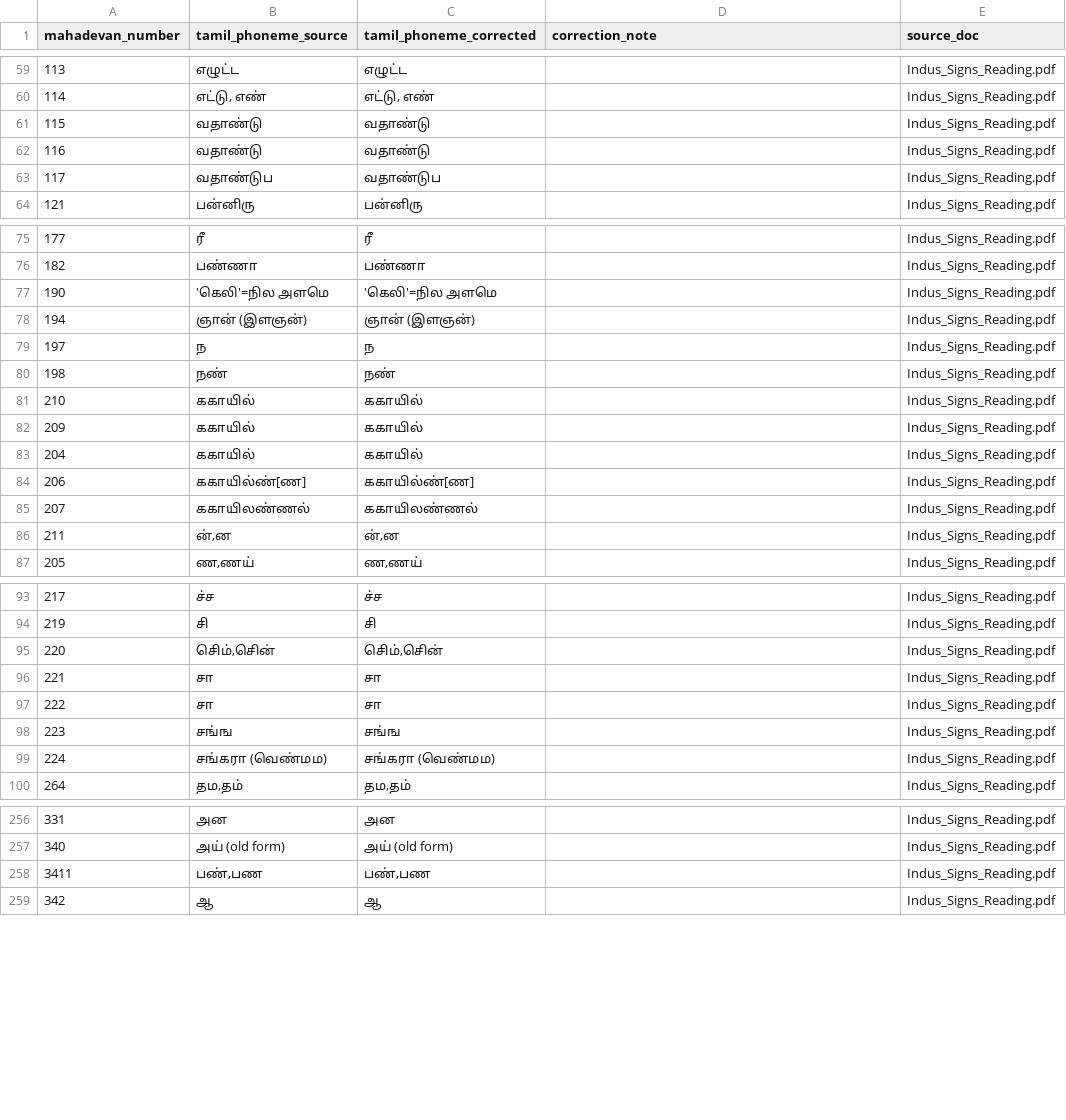
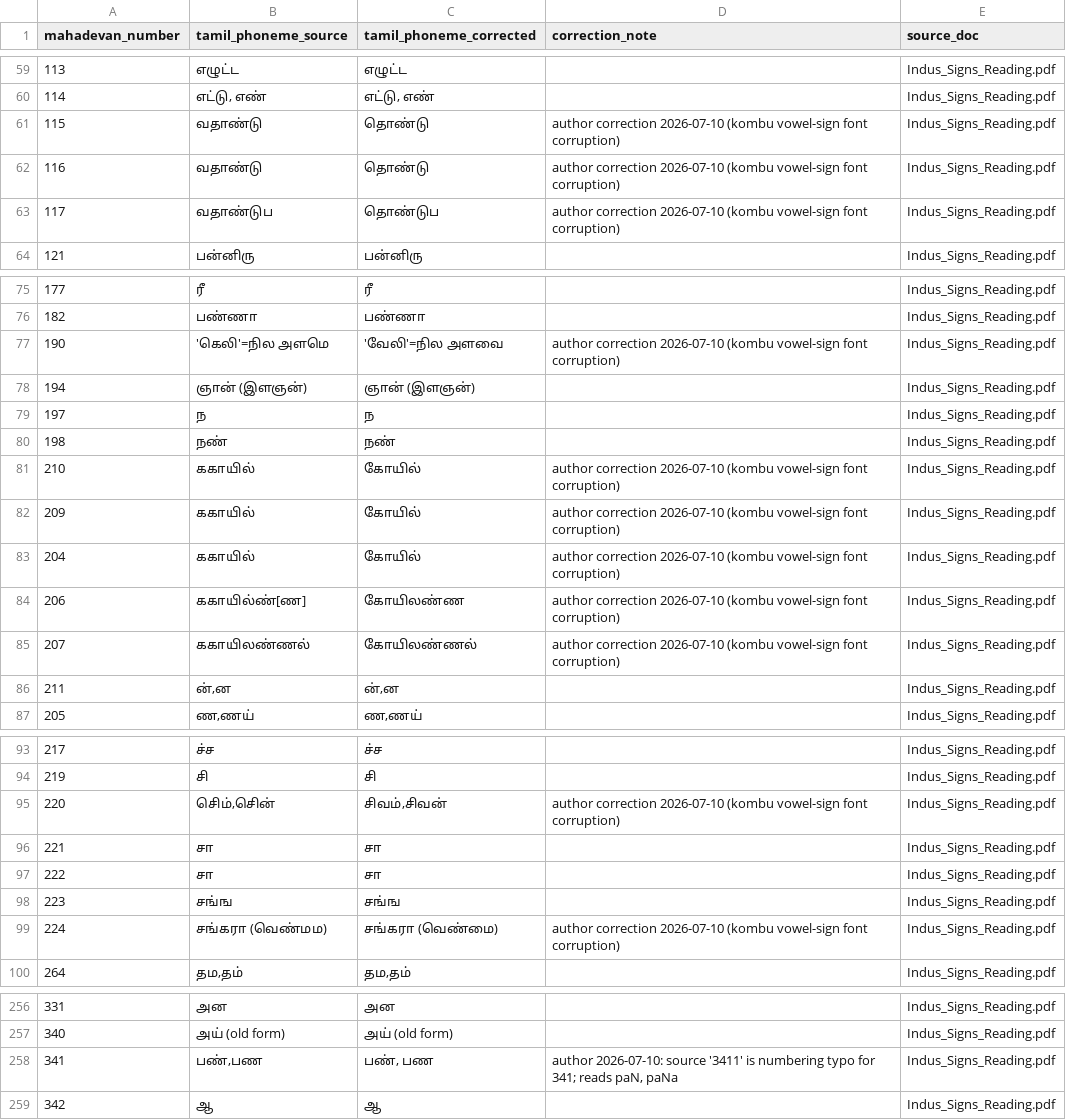
Before and after one commit to premkumar2306/open-indus-lab, a CSV file: data/seed/signs_master.csv, drawn as a sheet; only a part is shown, gaps mark what is left out; the diff covers the shown part only.

Commit message:
Author corrections 2026-07-10: 19 sign Tamil readings + 3411->341
Per Shanmugham's review of the Signs registry (kombu vowel-sign font
corruption: single/double/paired kombu):
- Corrected Tamil for signs 58, 76, 82, 91, 98, 99, 115, 116, 117, 190,
  204, 206, 209, 220, 224, 242, 243 (his explicit list) plus 207, 210
  (identical kokaayil-class corruption, flagged for his veto).
- Sign 3411 renumbered to 341 per author (source numbering typo);
  reads paN, paNa; glyph cropped from source row and added.
- signs_master.csv updated with correction notes and provenance.
- Numbering question RESOLVED by author: book numbering (342=aa) is
  canonical; paper Table 1 contains the error and will be corrected in
  the manuscript. Platform requires no re-key. README stage updated.

```diff
--- a/data/seed/signs_master.csv
+++ b/data/seed/signs_master.csv
@@ -60,5 +60,5 @@ mahadevan_number,tamil_phoneme_source,tamil_phoneme_corrected,correction_note,so
 114,"எட்டு, எண்","எட்டு, எண்",,Indus_Signs_Reading.pdf
-115,வதாண்டு,வதாண்டு,,Indus_Signs_Reading.pdf
-116,வதாண்டு,வதாண்டு,,Indus_Signs_Reading.pdf
-117,வதாண்டுப,வதாண்டுப,,Indus_Signs_Reading.pdf
+115,வதாண்டு,தொண்டு,author correction 2026-07-10 (kombu vowel-sign font corruption),Indus_Signs_Reading.pdf
+116,வதாண்டு,தொண்டு,author correction 2026-07-10 (kombu vowel-sign font corruption),Indus_Signs_Reading.pdf
+117,வதாண்டுப,தொண்டுப,author correction 2026-07-10 (kombu vowel-sign font corruption),Indus_Signs_Reading.pdf
 121,பன்னிரு,பன்னிரு,,Indus_Signs_Reading.pdf
@@ -76,3 +76,3 @@ mahadevan_number,tamil_phoneme_source,tamil_phoneme_corrected,correction_note,so
 182,பண்ணா,பண்ணா,,Indus_Signs_Reading.pdf
-190,'கெலி'=நில அளமெ,'கெலி'=நில அளமெ,,Indus_Signs_Reading.pdf
+190,'கெலி'=நில அளமெ,'வேலி'=நில அளவை,author correction 2026-07-10 (kombu vowel-sign font corruption),Indus_Signs_Reading.pdf
 194,ஞான் (இளஞன்),ஞான் (இளஞன்),,Indus_Signs_Reading.pdf
@@ -80,7 +80,7 @@ mahadevan_number,tamil_phoneme_source,tamil_phoneme_corrected,correction_note,so
 198,நண்,நண்,,Indus_Signs_Reading.pdf
-210,ககாயில்,ககாயில்,,Indus_Signs_Reading.pdf
-209,ககாயில்,ககாயில்,,Indus_Signs_Reading.pdf
-204,ககாயில்,ககாயில்,,Indus_Signs_Reading.pdf
-206,ககாயில்ண்[ண],ககாயில்ண்[ண],,Indus_Signs_Reading.pdf
-207,ககாயிலண்ணல்,ககாயிலண்ணல்,,Indus_Signs_Reading.pdf
+210,ககாயில்,கோயில்,author correction 2026-07-10 (kombu vowel-sign font corruption),Indus_Signs_Reading.pdf
+209,ககாயில்,கோயில்,author correction 2026-07-10 (kombu vowel-sign font corruption),Indus_Signs_Reading.pdf
+204,ககாயில்,கோயில்,author correction 2026-07-10 (kombu vowel-sign font corruption),Indus_Signs_Reading.pdf
+206,ககாயில்ண்[ண],கோயிலண்ண,author correction 2026-07-10 (kombu vowel-sign font corruption),Indus_Signs_Reading.pdf
+207,ககாயிலண்ணல்,கோயிலண்ணல்,author correction 2026-07-10 (kombu vowel-sign font corruption),Indus_Signs_Reading.pdf
 211,"ன்,ன","ன்,ன",,Indus_Signs_Reading.pdf
@@ -94,3 +94,3 @@ mahadevan_number,tamil_phoneme_source,tamil_phoneme_corrected,correction_note,so
 219,சி,சி,,Indus_Signs_Reading.pdf
-220,"சிெம்,சிென்","சிெம்,சிென்",,Indus_Signs_Reading.pdf
+220,"சிெம்,சிென்","சிவம்,சிவன்",author correction 2026-07-10 (kombu vowel-sign font corruption),Indus_Signs_Reading.pdf
 221,சா,சா,,Indus_Signs_Reading.pdf
@@ -98,3 +98,3 @@ mahadevan_number,tamil_phoneme_source,tamil_phoneme_corrected,correction_note,so
 223,சங்ங,சங்ங,,Indus_Signs_Reading.pdf
-224,சங்கரா (வெண்மம),சங்கரா (வெண்மம),,Indus_Signs_Reading.pdf
+224,சங்கரா (வெண்மம),சங்கரா (வெண்மை),author correction 2026-07-10 (kombu vowel-sign font corruption),Indus_Signs_Reading.pdf
 264,"தம,தம்","தம,தம்",,Indus_Signs_Reading.pdf
@@ -257,3 +257,3 @@ mahadevan_number,tamil_phoneme_source,tamil_phoneme_corrected,correction_note,so
 340,அய் (old form),அய் (old form),,Indus_Signs_Reading.pdf
-3411,"பண்,பண","பண்,பண",,Indus_Signs_Reading.pdf
+341,"பண்,பண","பண், பண","author 2026-07-10: source '3411' is numbering typo for 341; reads paN, paNa",Indus_Signs_Reading.pdf
 342,ஆ,ஆ,,Indus_Signs_Reading.pdf
```
Also changed, not shown: 16 edited cells elsewhere in this file, 8 other files.
